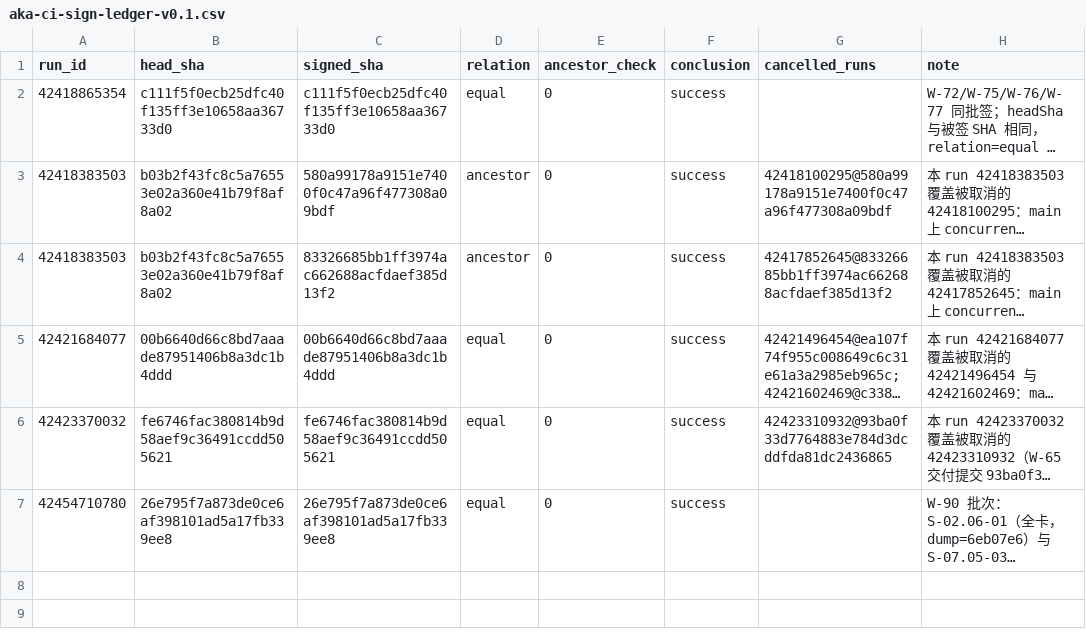
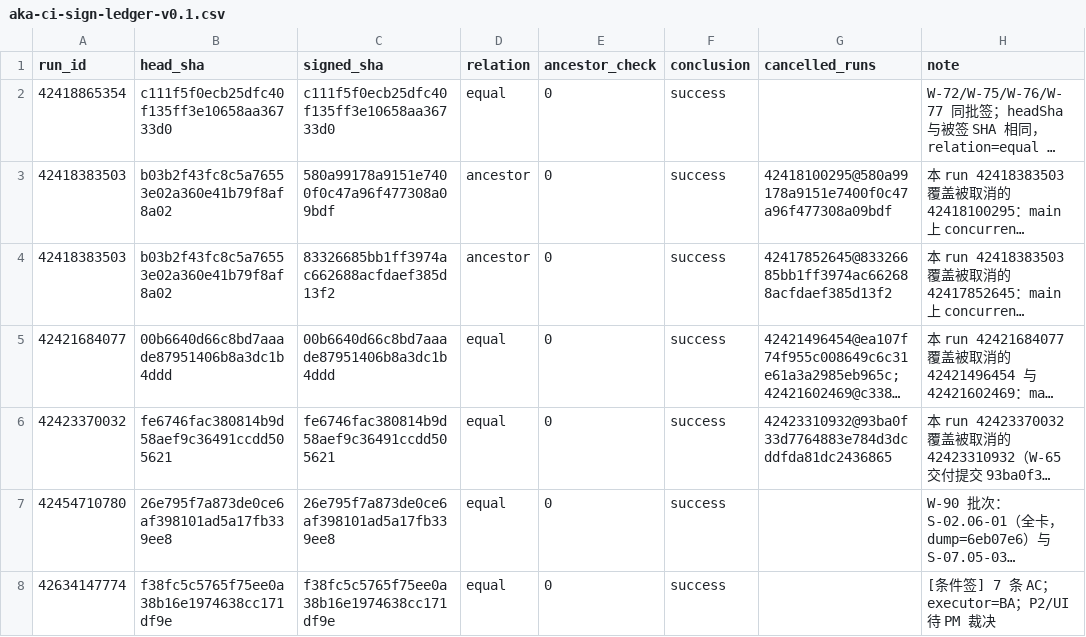
Before and after one commit to man-want-fly/aka, a CSV file: docs/qa/aka-ci-sign-ledger-v0.1.csv, drawn as a sheet; long unchanged cells end in …; the diff names each change by its address in the sheet, - before the commit and + after, or states it on an @@ line.

```diff
--- a/docs/qa/aka-ci-sign-ledger-v0.1.csv
+++ b/docs/qa/aka-ci-sign-ledger-v0.1.csv
+row 8: 42634147774 | f38fc5c5765f75ee0a38b16e1974638cc171df9e | f38fc5c5765f75ee0a38b16e1974638cc171df9e | equal | 0 | success |  | [条件签] 7 条 AC；executor=BA；P2/UI 待 PM 裁决
```
Also changed, not shown: docs/qa/aka-card-gate-log-v0.1.csv.
